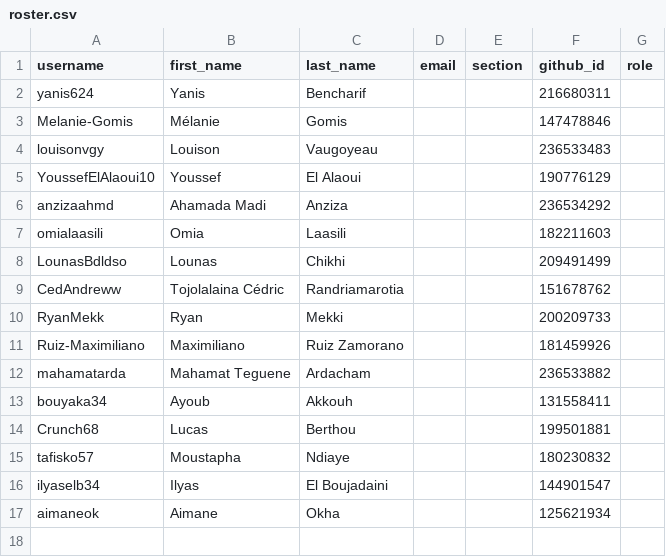
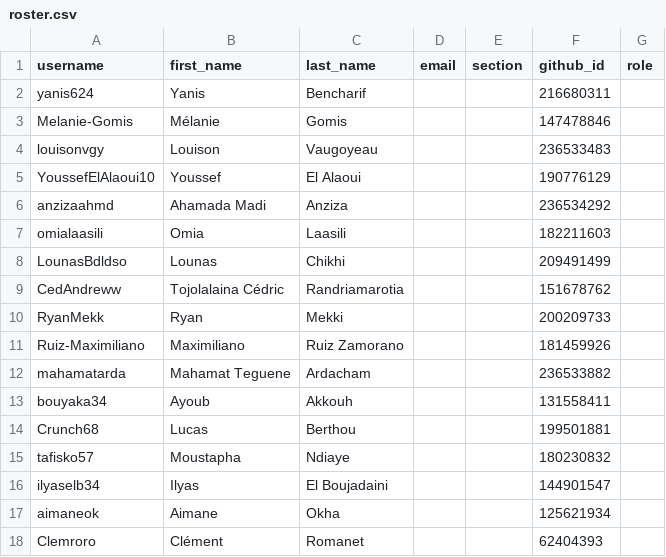
Before and after one commit to miashs-2026-programmation/classroom50, a CSV file: programmation-avancee/roster.csv, drawn as a sheet.

Commit message:
[Classroom 50] roster: add Clemroro to programmation-avancee (gh teacher roster add)

```diff
--- a/programmation-avancee/roster.csv
+++ b/programmation-avancee/roster.csv
@@ -17 +17,2 @@ ilyaselb34,Ilyas,El Boujadaini,,,144901547,
 aimaneok,Aimane,Okha,,,125621934,
+Clemroro,Clément,Romanet,,,62404393,
```
